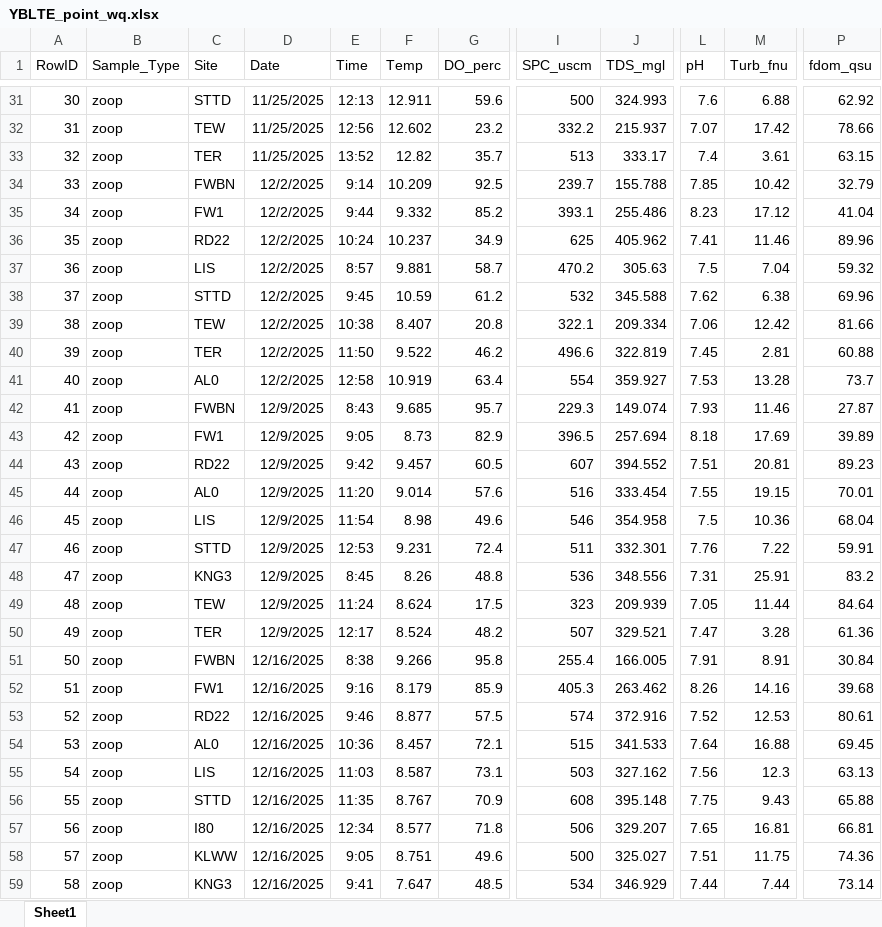
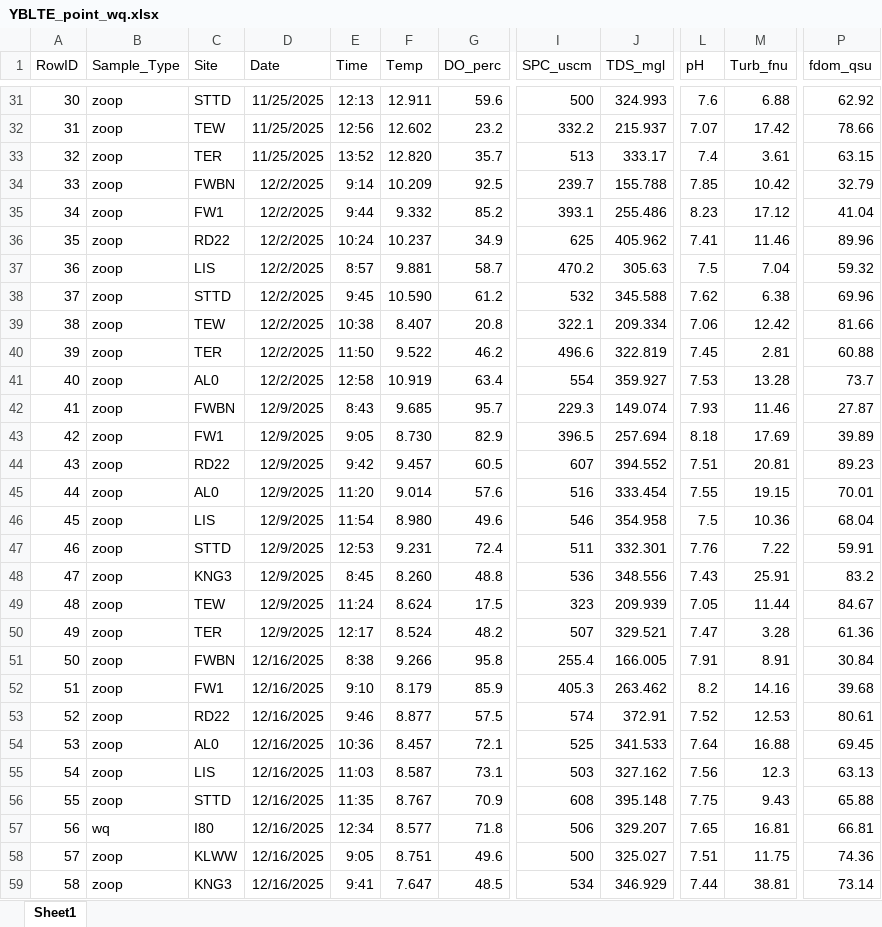
Before and after one commit to ericholmes/YBLTE, an Excel workbook: Data/tabular/YBLTE_point_wq.xlsx, sheet Sheet1, drawn as a sheet; only a part is shown, gaps mark what is left out; values as stored, in another font and other column widths than the file's, no borders; the diff covers the shown part only; the diff names each change by its address in the sheet, - before the commit and + after, or states it on an @@ line.

```diff
--- a/Data/tabular/YBLTE_point_wq.xlsx (sheet Sheet1)
+++ b/Data/tabular/YBLTE_point_wq.xlsx (sheet Sheet1)
-F33 (Temp): 12.82
+F33 (Temp): 12.820
-F38 (Temp): 10.59
+F38 (Temp): 10.590
-F43 (Temp): 8.73
+F43 (Temp): 8.730
-F46 (Temp): 8.98
+F46 (Temp): 8.980
-F48 (Temp): 8.26
+F48 (Temp): 8.260
-L48 (pH): 7.31
+L48 (pH): 7.43
-P49 (fdom_qsu): 84.64
+P49 (fdom_qsu): 84.67
-E52 (Time): 9:16
+E52 (Time): 9:10
-L52 (pH): 8.26
+L52 (pH): 8.2
-J53 (TDS_mgl): 372.916
+J53 (TDS_mgl): 372.91
-I54 (SPC_uscm): 515
+I54 (SPC_uscm): 525
-B57 (Sample_Type): zoop
+B57 (Sample_Type): wq
-M59 (Turb_fnu): 7.44
+M59 (Turb_fnu): 38.81
```
Also changed, not shown: 4 added rows, 77 edited cells and row numbers in column A elsewhere in this sheet, formulas that keep their value, Data/tabular/YBLTE_sites.xlsx, 3 other files.
